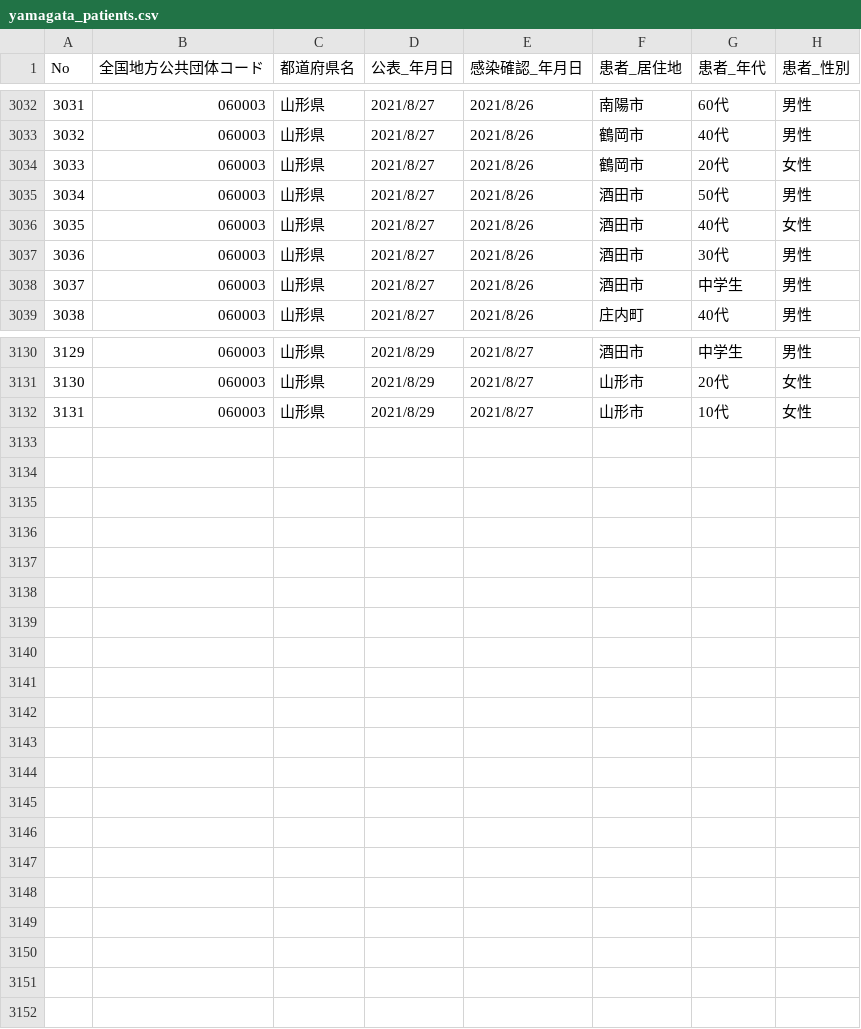
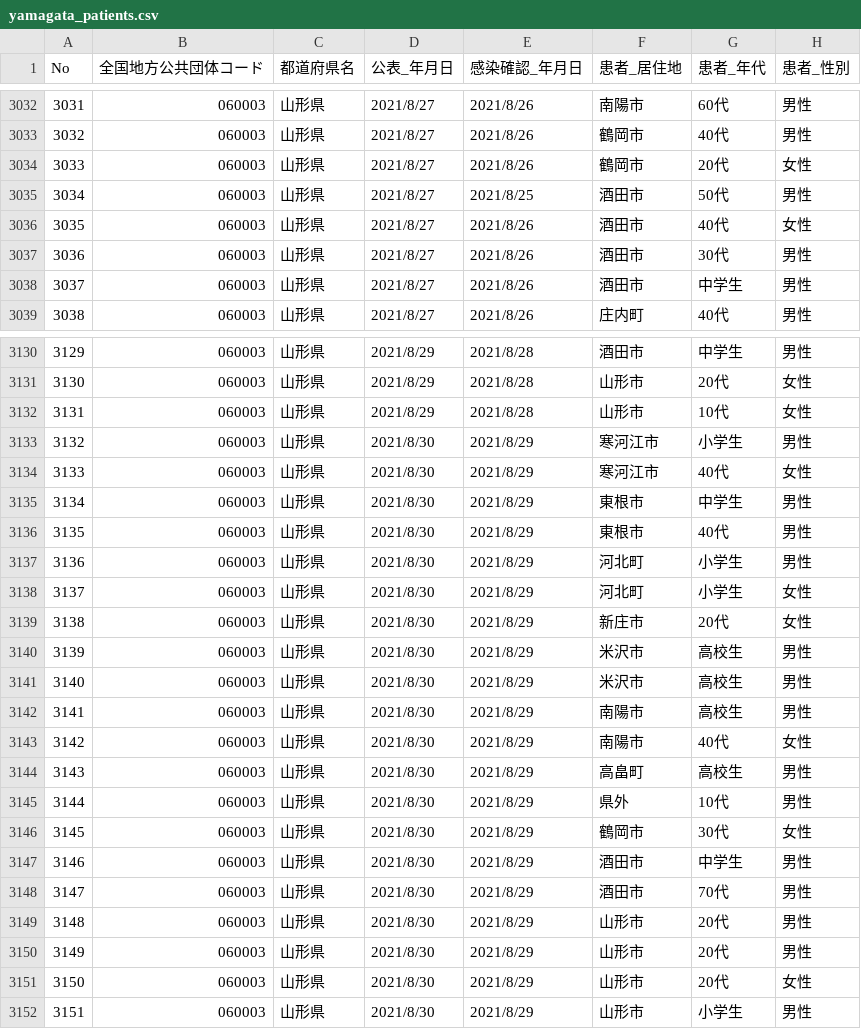
Before and after one commit to satorukadowaki/covid19-yamagata, a CSV file: app/master_data/csv/yamagata_patients.csv, drawn as a sheet; only a part is shown, gaps mark what is left out; the diff covers the shown part only.

```diff
--- a/app/master_data/csv/yamagata_patients.csv
+++ b/app/master_data/csv/yamagata_patients.csv
@@ -3034,3 +3034,3 @@ No,全国地方公共団体コード,都道府県名,公表_年月日,感染確
 3033,060003,山形県,2021/8/27,2021/8/26,鶴岡市,20代,女性
-3034,060003,山形県,2021/8/27,2021/8/26,酒田市,50代,男性
+3034,060003,山形県,2021/8/27,2021/8/25,酒田市,50代,男性
 3035,060003,山形県,2021/8/27,2021/8/26,酒田市,40代,女性
@@ -3130,3 +3130,23 @@ No,全国地方公共団体コード,都道府県名,公表_年月日,感染確
-3129,060003,山形県,2021/8/29,2021/8/27,酒田市,中学生,男性
-3130,060003,山形県,2021/8/29,2021/8/27,山形市,20代,女性
-3131,060003,山形県,2021/8/29,2021/8/27,山形市,10代,女性
+3129,060003,山形県,2021/8/29,2021/8/28,酒田市,中学生,男性
+3130,060003,山形県,2021/8/29,2021/8/28,山形市,20代,女性
+3131,060003,山形県,2021/8/29,2021/8/28,山形市,10代,女性
+3132,060003,山形県,2021/8/30,2021/8/29,寒河江市,小学生,男性
+3133,060003,山形県,2021/8/30,2021/8/29,寒河江市,40代,女性
+3134,060003,山形県,2021/8/30,2021/8/29,東根市,中学生,男性
+3135,060003,山形県,2021/8/30,2021/8/29,東根市,40代,男性
+3136,060003,山形県,2021/8/30,2021/8/29,河北町,小学生,男性
+3137,060003,山形県,2021/8/30,2021/8/29,河北町,小学生,女性
+3138,060003,山形県,2021/8/30,2021/8/29,新庄市,20代,女性
+3139,060003,山形県,2021/8/30,2021/8/29,米沢市,高校生,男性
+3140,060003,山形県,2021/8/30,2021/8/29,米沢市,高校生,男性
+3141,060003,山形県,2021/8/30,2021/8/29,南陽市,高校生,男性
+3142,060003,山形県,2021/8/30,2021/8/29,南陽市,40代,女性
+3143,060003,山形県,2021/8/30,2021/8/29,高畠町,高校生,男性
+3144,060003,山形県,2021/8/30,2021/8/29,県外,10代,男性
+3145,060003,山形県,2021/8/30,2021/8/29,鶴岡市,30代,女性
+3146,060003,山形県,2021/8/30,2021/8/29,酒田市,中学生,男性
+3147,060003,山形県,2021/8/30,2021/8/29,酒田市,70代,男性
+3148,060003,山形県,2021/8/30,2021/8/29,山形市,20代,男性
+3149,060003,山形県,2021/8/30,2021/8/29,山形市,20代,男性
+3150,060003,山形県,2021/8/30,2021/8/29,山形市,20代,女性
+3151,060003,山形県,2021/8/30,2021/8/29,山形市,小学生,男性
```
Also changed, not shown: 35 edited cells elsewhere in this file, app/master_data/csv/tests.csv, app/master_data/csv/tests_org.csv, 25 other files.
